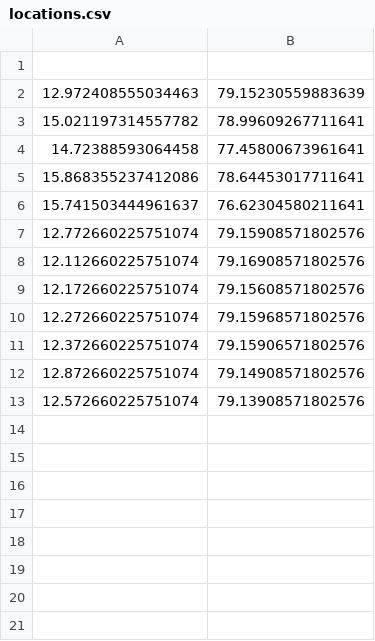
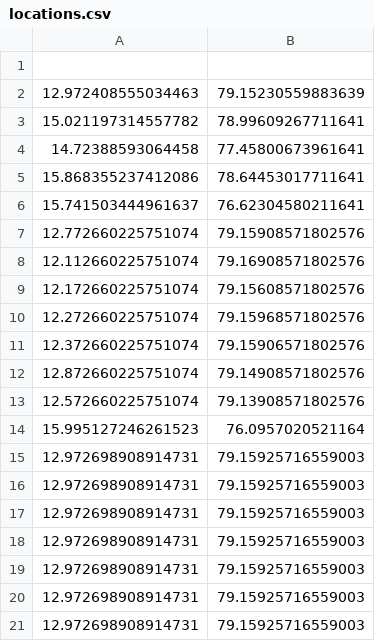
Before and after one commit to NitinTheGreat/StreetGuardian, a CSV file: reports/locations.csv, drawn as a sheet.

```diff
--- a/reports/locations.csv
+++ b/reports/locations.csv
@@ -13 +13,9 @@
 12.572660225751074,79.13908571802576
+15.995127246261523,76.0957020521164
+12.972698908914731,79.15925716559003
+12.972698908914731,79.15925716559003
+12.972698908914731,79.15925716559003
+12.972698908914731,79.15925716559003
+12.972698908914731,79.15925716559003
+12.972698908914731,79.15925716559003
+12.972698908914731,79.15925716559003
```
Also changed, not shown: 3 other files.
